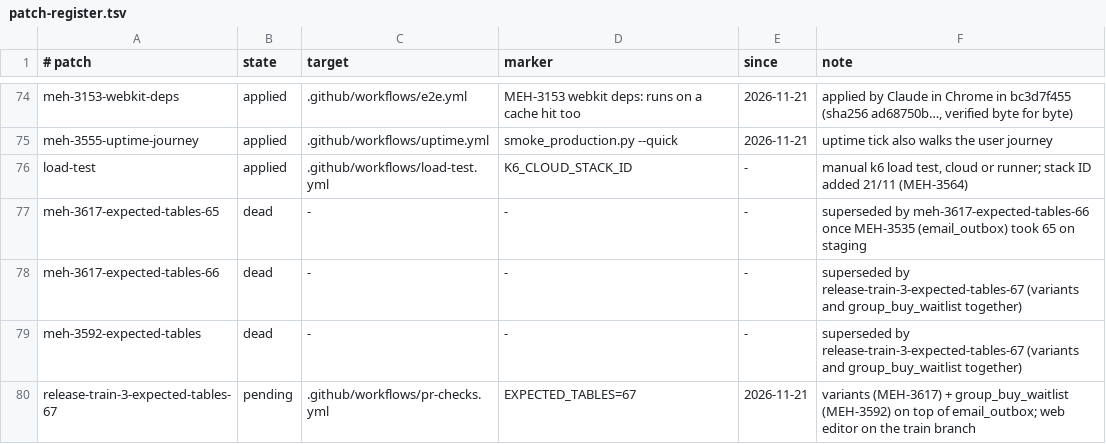
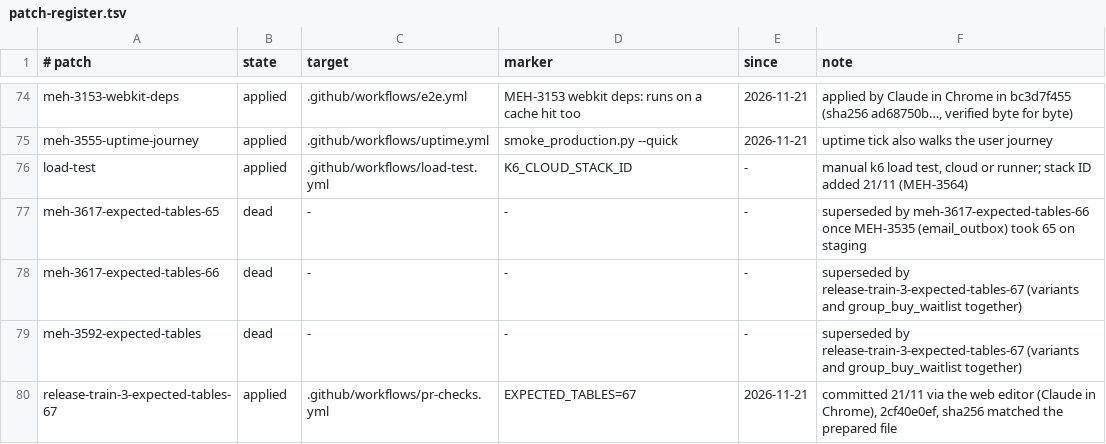
Before and after one commit to levismadar80-ship-it/FoodMamkor, a TSV file: docs/ci/patch-register.tsv, drawn as a sheet; only a part is shown, gaps mark what is left out.

```diff
--- a/docs/ci/patch-register.tsv
+++ b/docs/ci/patch-register.tsv
@@ -79,2 +79,2 @@ meh-3617-expected-tables-66	dead	-	-	-	superseded by release-train-3-expected-ta
 meh-3592-expected-tables	dead	-	-	-	superseded by release-train-3-expected-tables-67 (variants and group_buy_waitlist together)
-release-train-3-expected-tables-67	pending	.github/workflows/pr-checks.yml	EXPECTED_TABLES=67	2026-11-21	variants (MEH-3617) + group_buy_waitlist (MEH-3592) on top of email_outbox; web editor on the train branch
+release-train-3-expected-tables-67	applied	.github/workflows/pr-checks.yml	EXPECTED_TABLES=67	2026-11-21	committed 21/11 via the web editor (Claude in Chrome), 2cf40e0ef, sha256 matched the prepared file
```
